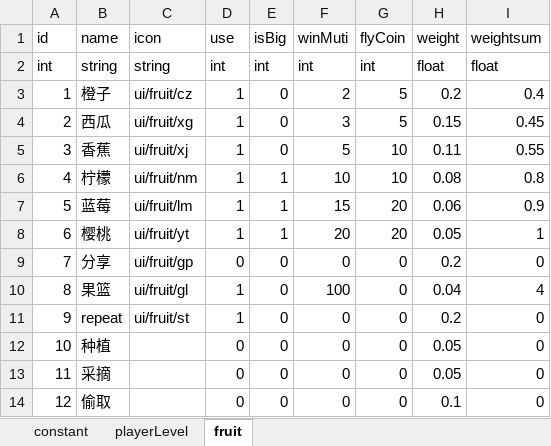
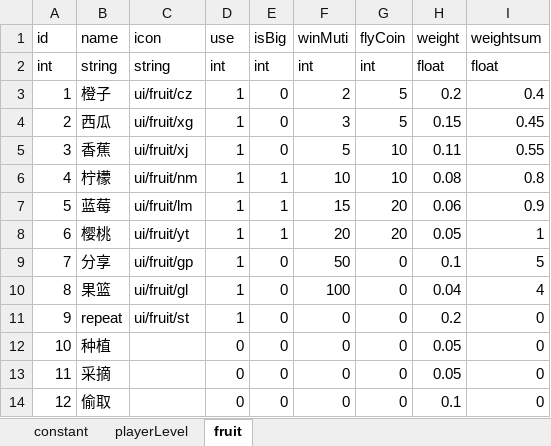
Before and after one commit to bjsky/sgj, an Excel workbook: tables.xlsx, sheet fruit, drawn as a sheet; values as stored, in another font and other column widths than the file's, no borders; the diff names each change by its address in the sheet, - before the commit and + after, or states it on an @@ line.

```diff
--- a/tables.xlsx (sheet fruit)
+++ b/tables.xlsx (sheet fruit)
-D9 (use): 0
+D9 (use): 1
-F9 (winMuti): 0
+F9 (winMuti): 50
-H9 (weight): 0.2
+H9 (weight): 0.1
-I9 (weightsum): 0
+I9 (weightsum): 5
```
Also changed, not shown: sheet constant, 52 other files.
